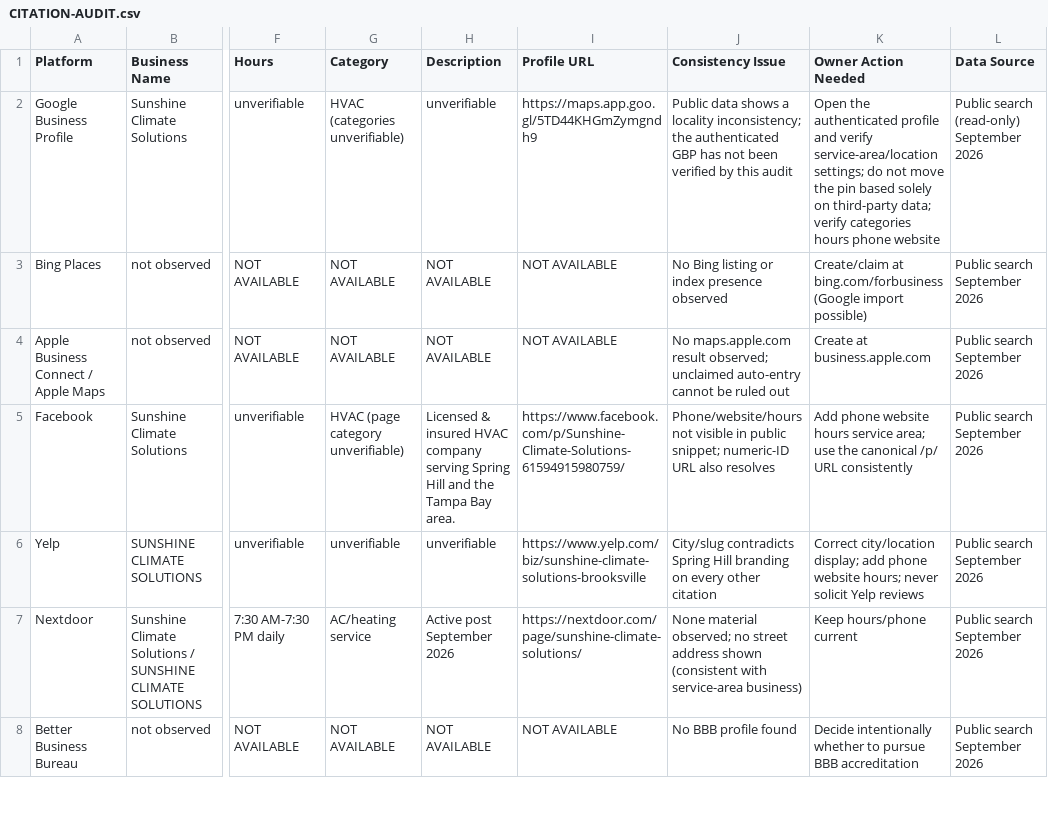
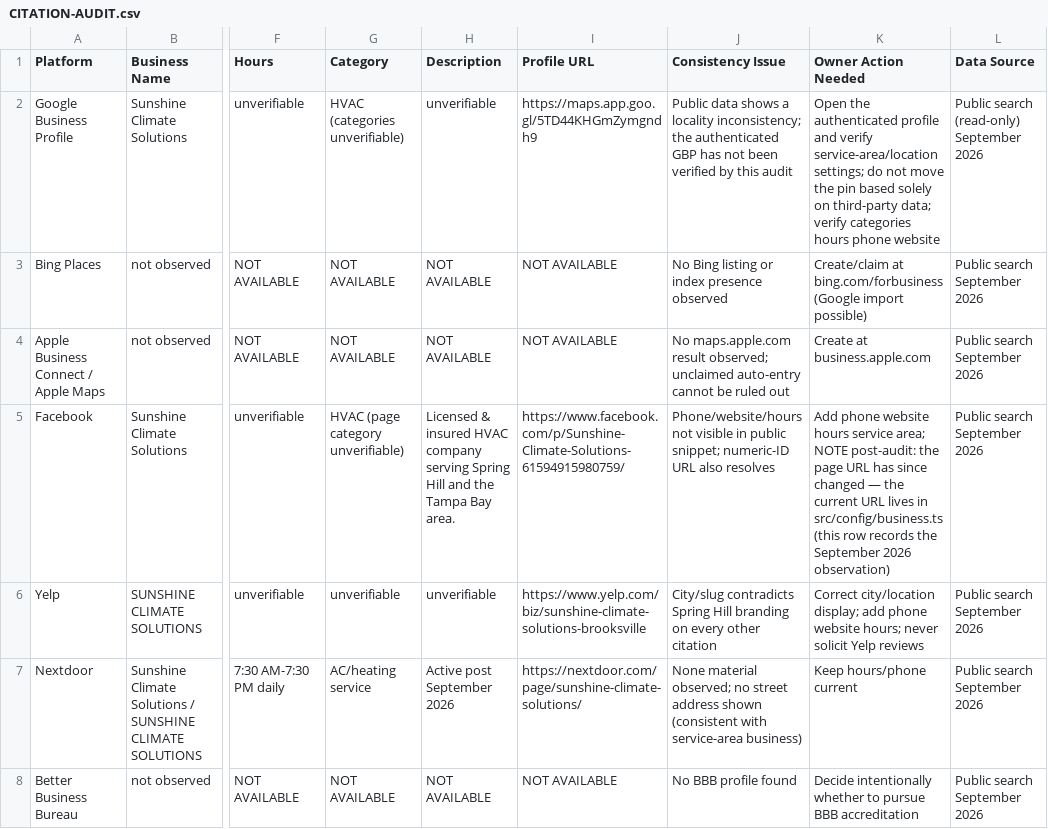
Before and after one commit to sunshineclimatesolutions/Sunshine-Climate-Solutions, a CSV file: docs/seo/CITATION-AUDIT.csv, drawn as a sheet; only a part is shown, gaps mark what is left out; the diff names each change by its address in the sheet, - before the commit and + after, or states it on an @@ line.

```diff
--- a/docs/seo/CITATION-AUDIT.csv
+++ b/docs/seo/CITATION-AUDIT.csv
-K5 (Owner Action Needed): …service area; use the canonical /p/ URL consistently
+K5 (Owner Action Needed): …service area; NOTE post-audit: the page URL has since changed — the current URL lives in src/config/business.ts (this row records the September 2026 observation)
```
Also changed, not shown: docs/marketing/UTM-MASTER-LINKS.csv, 18 other files.
